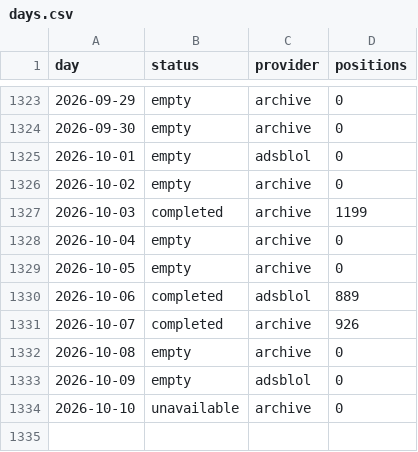
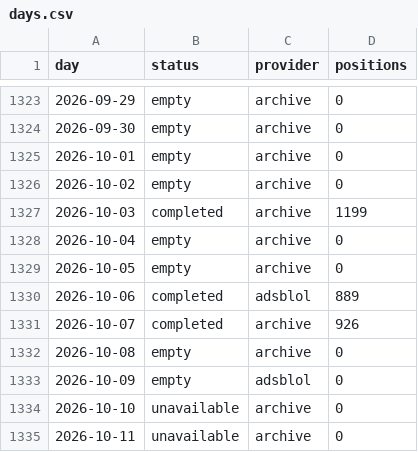
Before and after one commit to peterridzon/lietadielka, a CSV file: data/observations/505c09/days.csv, drawn as a sheet; only a part is shown, gaps mark what is left out.

Commit message:
data: doplnenie histórie 2026-10-11

```diff
--- a/data/observations/505c09/days.csv
+++ b/data/observations/505c09/days.csv
@@ -1324,3 +1324,3 @@ day,status,provider,positions
 2026-09-30,empty,archive,0
-2026-10-01,empty,adsblol,0
+2026-10-01,empty,archive,0
 2026-10-02,empty,archive,0
@@ -1334 +1334,2 @@ day,status,provider,positions
 2026-10-10,unavailable,archive,0
+2026-10-11,unavailable,archive,0
```
Also changed, not shown: data/observations/505c06/days.csv, data/observations/505c07/days.csv, 2 other files.
